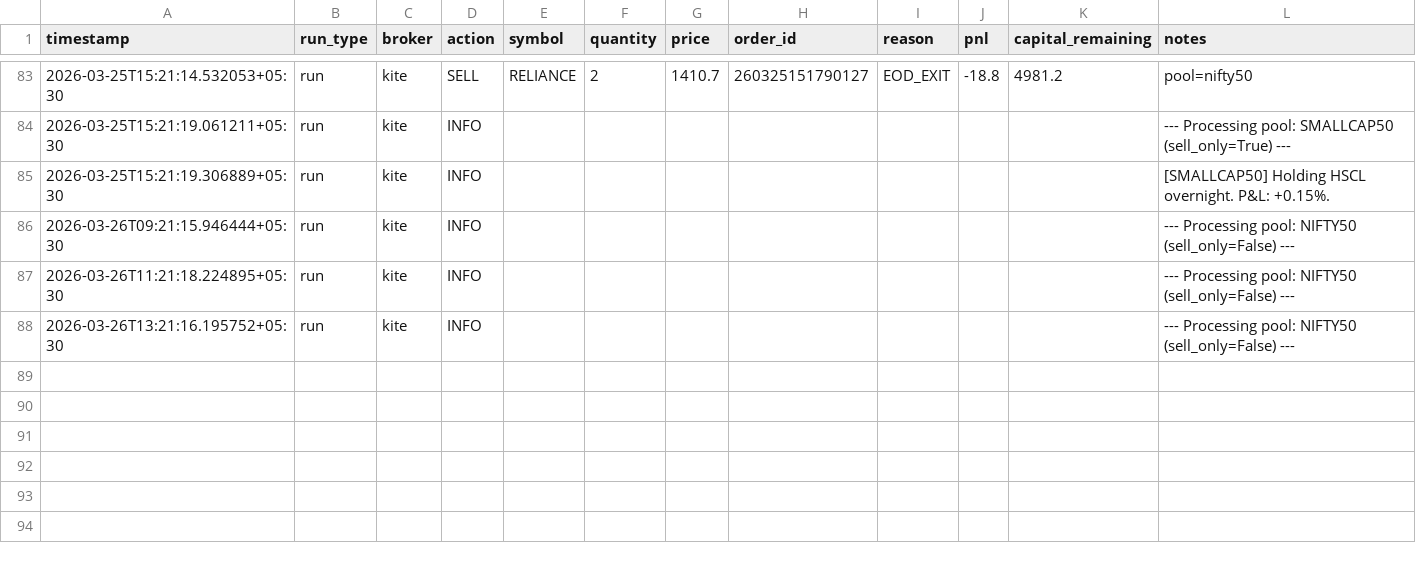
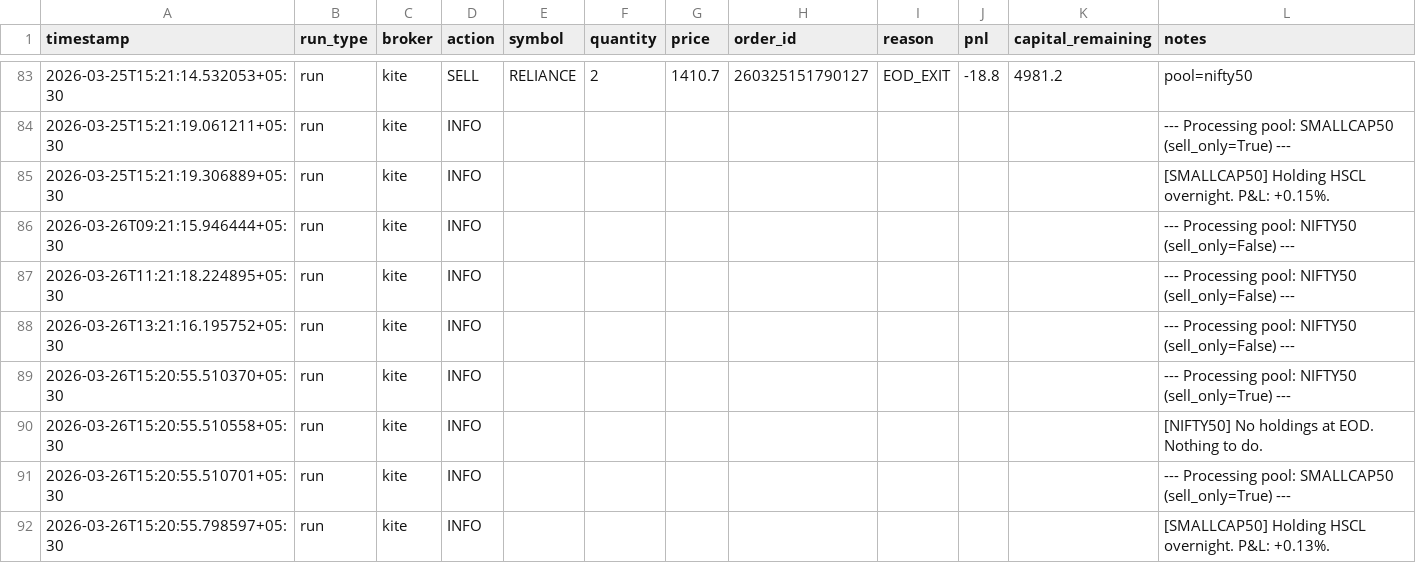
Before and after one commit to anagarwa/trading, a CSV file: logs/trading_log.csv, drawn as a sheet; only a part is shown, gaps mark what is left out.

Commit message:
state: update after trading run [skip ci]

```diff
--- a/logs/trading_log.csv
+++ b/logs/trading_log.csv
@@ -88 +88,5 @@ timestamp,run_type,broker,action,symbol,quantity,price,order_id,reason,pnl,capit
 2026-03-26T13:21:16.195752+05:30,run,kite,INFO,,,,,,,,--- Processing pool: NIFTY50 (sell_only=False) ---
+2026-03-26T15:20:55.510370+05:30,run,kite,INFO,,,,,,,,--- Processing pool: NIFTY50 (sell_only=True) ---
+2026-03-26T15:20:55.510558+05:30,run,kite,INFO,,,,,,,,[NIFTY50] No holdings at EOD. Nothing to do.
+2026-03-26T15:20:55.510701+05:30,run,kite,INFO,,,,,,,,--- Processing pool: SMALLCAP50 (sell_only=True) ---
+2026-03-26T15:20:55.798597+05:30,run,kite,INFO,,,,,,,,[SMALLCAP50] Holding HSCL overnight. P&L: +0.13%.
```
Also changed, not shown: 1 other file.
